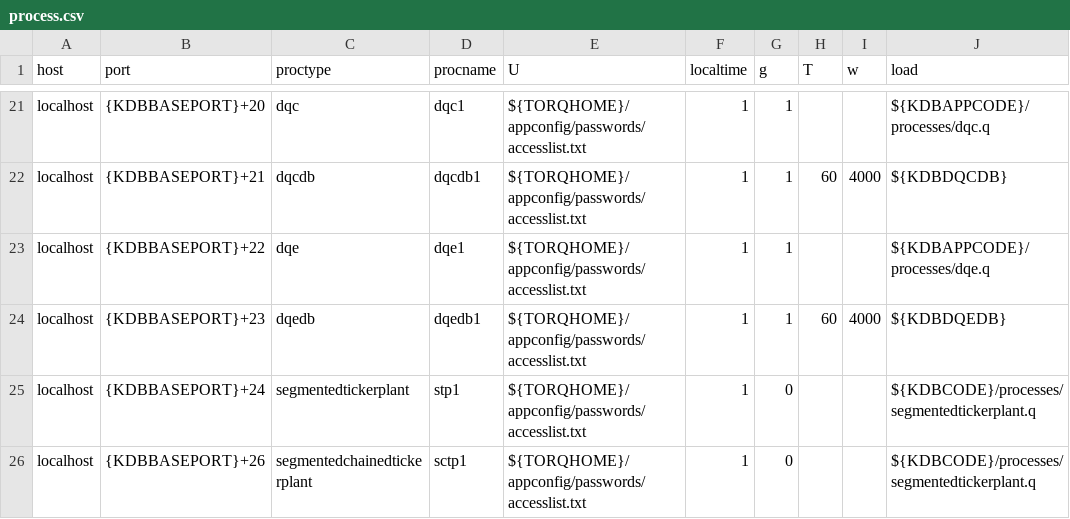
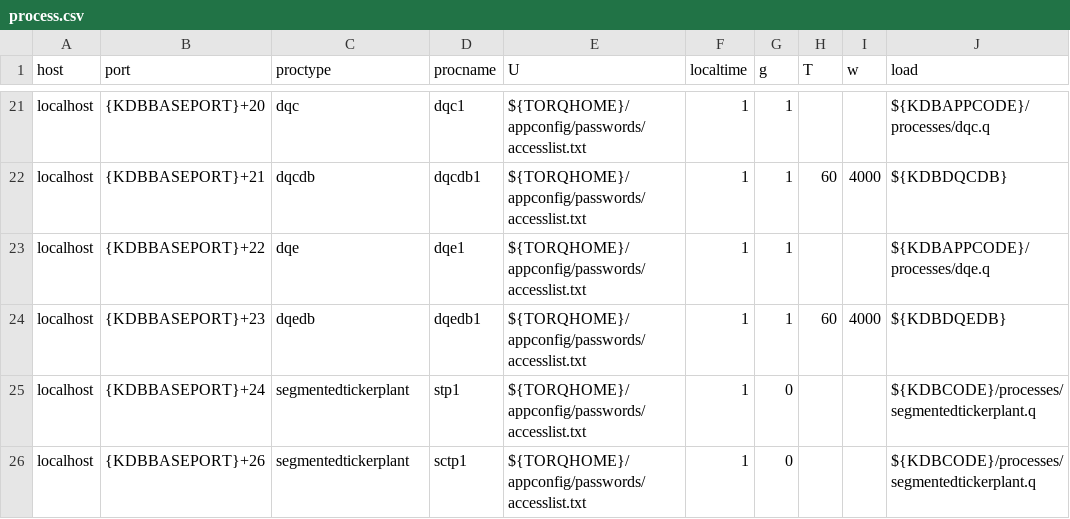
Before and after one commit to DataIntellectTech/TorQ-Finance-Starter-Pack, a CSV file: appconfig/process.csv, drawn as a sheet; only a part is shown, gaps mark what is left out; the diff names each change by its address in the sheet, - before the commit and + after, or states it on an @@ line.

```diff
--- a/appconfig/process.csv
+++ b/appconfig/process.csv
-C26 (proctype): segmentedchainedtickerplant
+C26 (proctype): segmentedtickerplant
```
Also changed, not shown: 3 other files.
